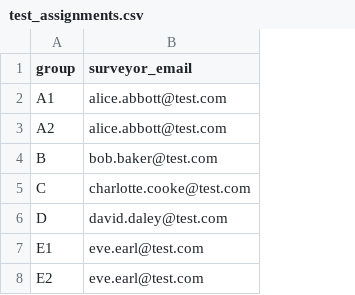
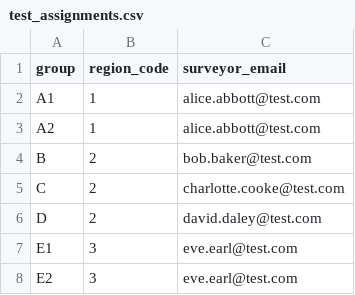
Before and after one commit to codeforboston/urban-league-heat-pump-accelerator, a CSV file: backend/lib/seeds/test_assignments.csv, drawn as a sheet; the diff names each change by its address in the sheet, - before the commit and + after, or states it on an @@ line.

Commit message:
Fix test data seed for multiple surveyor changes
Update the seed logic to properly handle assignments being allowed more
than one surveyor.

```diff
--- a/backend/lib/seeds/test_assignments.csv
+++ b/backend/lib/seeds/test_assignments.csv
+column B (region_code), rows 2-8: 1 | 1 | 2 | 2 | 2 | 3 | 3
```
Also changed, not shown: 1 other file.
